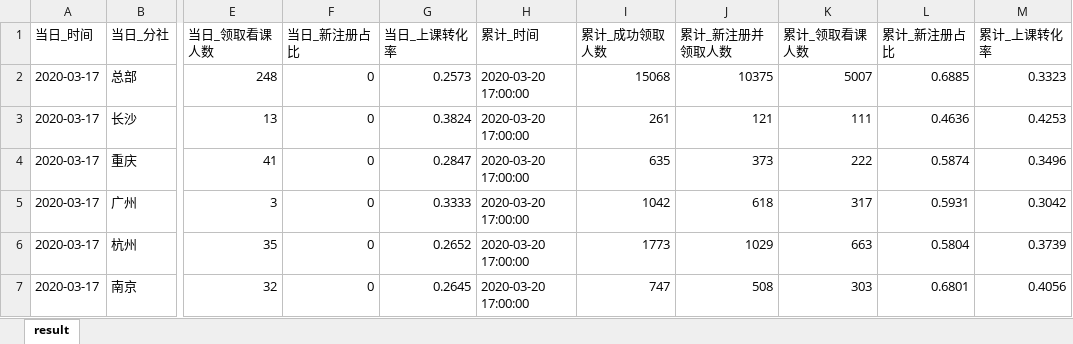
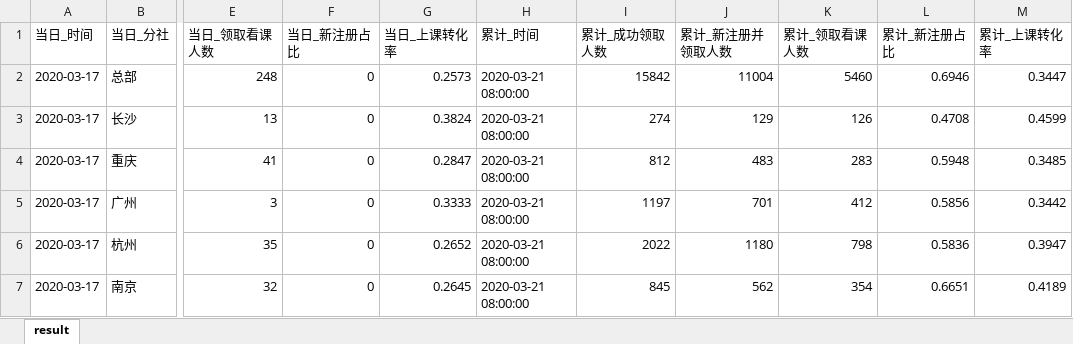
Before and after one commit to BestJoker/pandasDemo, an Excel workbook: data/学习数据.xlsx, sheet result, drawn as a sheet; only a part is shown, gaps mark what is left out; values as stored, in another font and other column widths than the file's, no borders; the diff covers the shown part only; the diff names each change by its address in the sheet, - before the commit and + after, or states it on an @@ line.

```diff
--- a/data/学习数据.xlsx (sheet result)
+++ b/data/学习数据.xlsx (sheet result)
-H2:H7 (累计_时间): 2020-03-20 17:00:00
+H2:H7 (累计_时间): 2020-03-21 08:00:00
-I2 (累计_成功领取人数): 15068
+I2 (累计_成功领取人数): 15842
-J2 (累计_新注册并领取人数): 10375
+J2 (累计_新注册并领取人数): 11004
-K2 (累计_领取看课人数): 5007
+K2 (累计_领取看课人数): 5460
-L2 (累计_新注册占比): 0.6885
+L2 (累计_新注册占比): 0.6946
-M2 (累计_上课转化率): 0.3323
+M2 (累计_上课转化率): 0.3447
-I3 (累计_成功领取人数): 261
+I3 (累计_成功领取人数): 274
-J3 (累计_新注册并领取人数): 121
+J3 (累计_新注册并领取人数): 129
-K3 (累计_领取看课人数): 111
+K3 (累计_领取看课人数): 126
-L3 (累计_新注册占比): 0.4636
+L3 (累计_新注册占比): 0.4708
-M3 (累计_上课转化率): 0.4253
+M3 (累计_上课转化率): 0.4599
-I4 (累计_成功领取人数): 635
+I4 (累计_成功领取人数): 812
-J4 (累计_新注册并领取人数): 373
+J4 (累计_新注册并领取人数): 483
-K4 (累计_领取看课人数): 222
+K4 (累计_领取看课人数): 283
-L4 (累计_新注册占比): 0.5874
+L4 (累计_新注册占比): 0.5948
-M4 (累计_上课转化率): 0.3496
+M4 (累计_上课转化率): 0.3485
-I5 (累计_成功领取人数): 1042
+I5 (累计_成功领取人数): 1197
-J5 (累计_新注册并领取人数): 618
+J5 (累计_新注册并领取人数): 701
-K5 (累计_领取看课人数): 317
+K5 (累计_领取看课人数): 412
-L5 (累计_新注册占比): 0.5931
+L5 (累计_新注册占比): 0.5856
-M5 (累计_上课转化率): 0.3042
+M5 (累计_上课转化率): 0.3442
-I6 (累计_成功领取人数): 1773
+I6 (累计_成功领取人数): 2022
-J6 (累计_新注册并领取人数): 1029
+J6 (累计_新注册并领取人数): 1180
-K6 (累计_领取看课人数): 663
+K6 (累计_领取看课人数): 798
-L6 (累计_新注册占比): 0.5804
+L6 (累计_新注册占比): 0.5836
-M6 (累计_上课转化率): 0.3739
+M6 (累计_上课转化率): 0.3947
-I7 (累计_成功领取人数): 747
+I7 (累计_成功领取人数): 845
-J7 (累计_新注册并领取人数): 508
+J7 (累计_新注册并领取人数): 562
-K7 (累计_领取看课人数): 303
+K7 (累计_领取看课人数): 354
-L7 (累计_新注册占比): 0.6801
+L7 (累计_新注册占比): 0.6651
-M7 (累计_上课转化率): 0.4056
+M7 (累计_上课转化率): 0.4189
```
Also changed, not shown: 18 added rows and 273 edited cells elsewhere in this sheet, data/日报汇总数据.xlsx, data/漏斗数据.xlsx.
